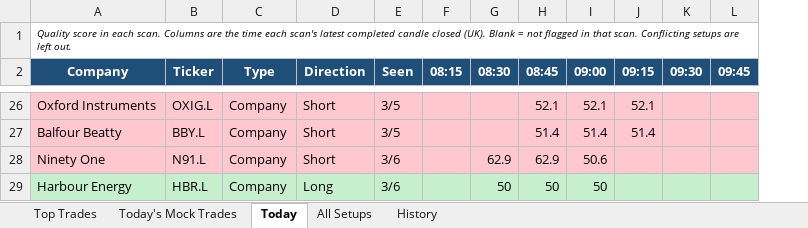
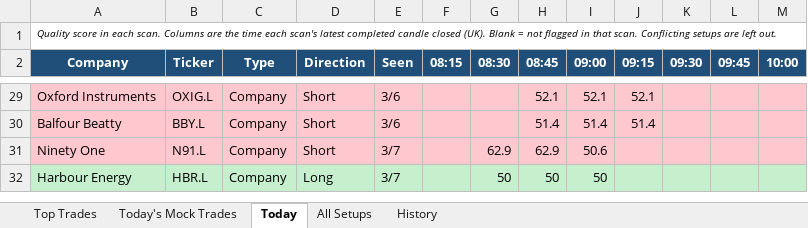
Before and after one commit to philwright210458-blip/ftse-trader, an Excel workbook: ftse_scan_latest.xlsx, sheet Today, drawn as a sheet; only a part is shown, gaps mark what is left out; values as stored, in another font and other column widths than the file's, no borders; addresses are those after the commit; the diff covers the shown part only; the diff names each change by its address in the sheet, - before the commit and + after, or states it on an @@ line.

```diff
--- a/ftse_scan_latest.xlsx (sheet Today)
+++ b/ftse_scan_latest.xlsx (sheet Today)
+column M (10:00), empty
-E29:E30 (Seen): 3/5
+E29:E30 (Seen): 3/6
-E31:E32 (Seen): 3/6
+E31:E32 (Seen): 3/7
```
Also changed, not shown: other rows of this sheet, sheet All Setups, sheet History, sheet Top Trades, sheet Today's Mock Trades, 2 other files.
